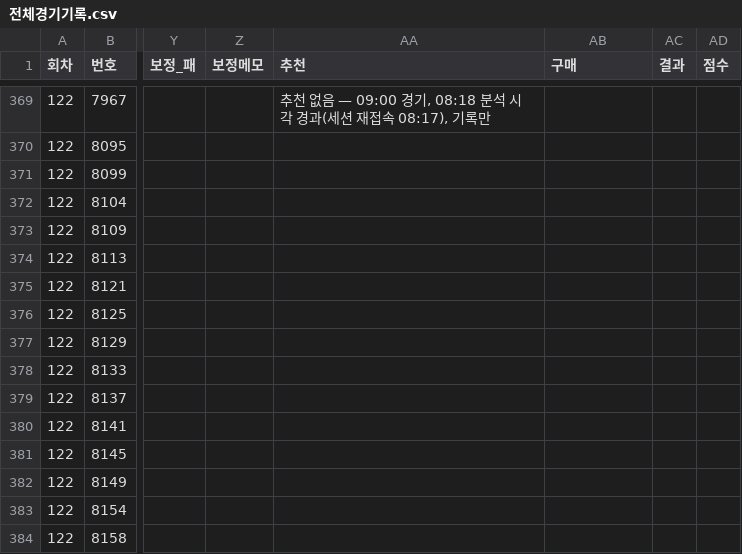
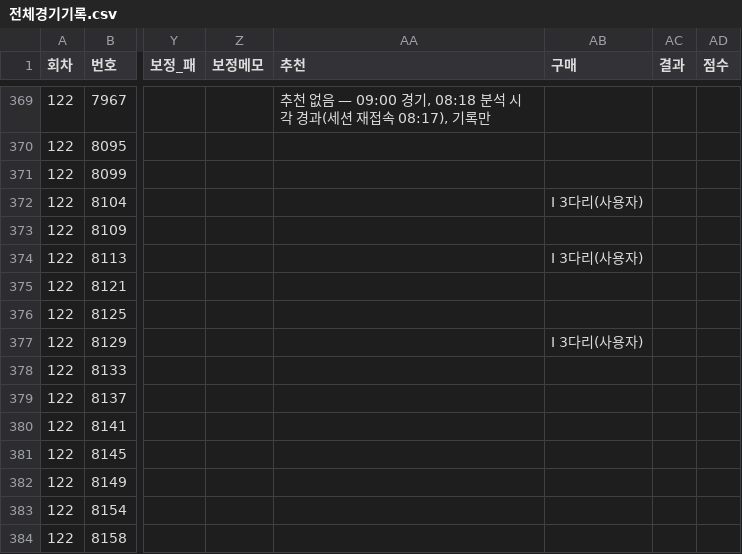
Before and after one commit to Mrzero-00/ai-playground, a CSV file: 승부예측 프로그램/전체경기기록.csv, drawn as a sheet; only a part is shown, gaps mark what is left out; the diff names each change by its address in the sheet, - before the commit and + after, or states it on an @@ line.

```diff
--- a/승부예측 프로그램/전체경기기록.csv
+++ b/승부예측 프로그램/전체경기기록.csv
-AB372 (구매): (empty)
+AB372 (구매): I 3다리(사용자)
-AB374 (구매): (empty)
+AB374 (구매): I 3다리(사용자)
-AB377 (구매): (empty)
+AB377 (구매): I 3다리(사용자)
```
Also changed, not shown: 승부예측 프로그램/구매기록.csv, 승부예측 프로그램/구매일정.csv, 1 other file.
